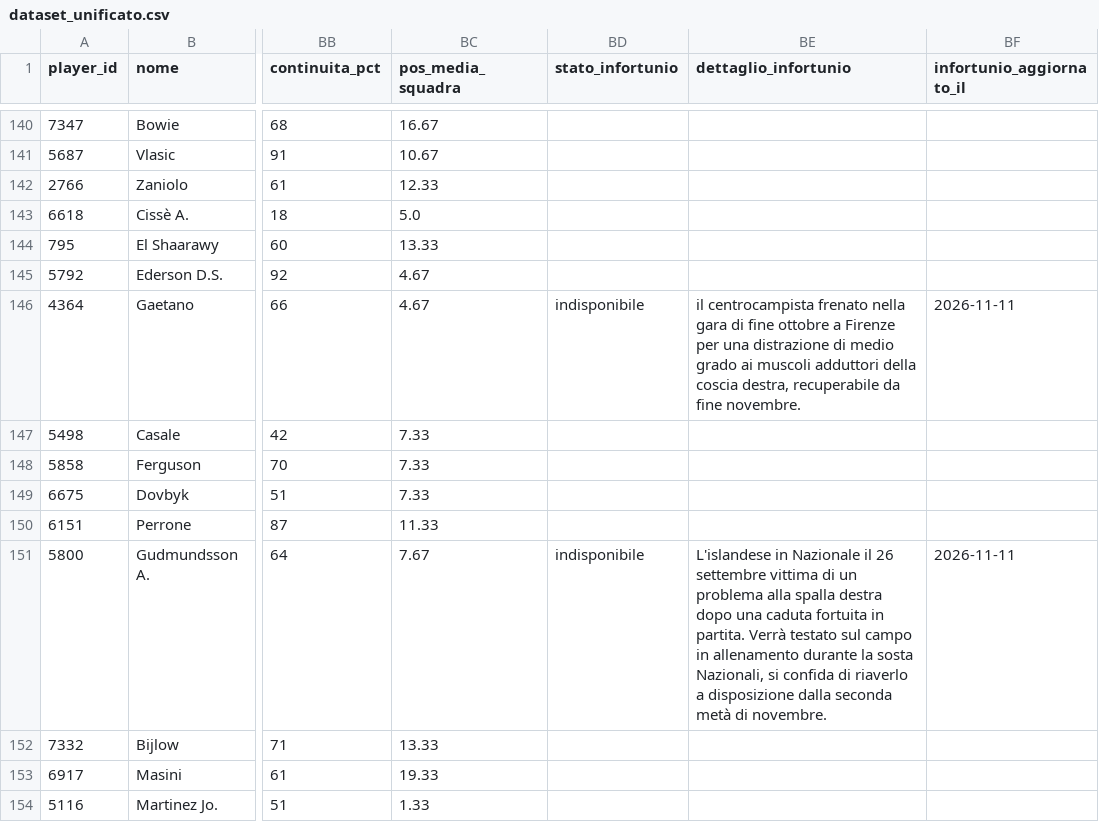
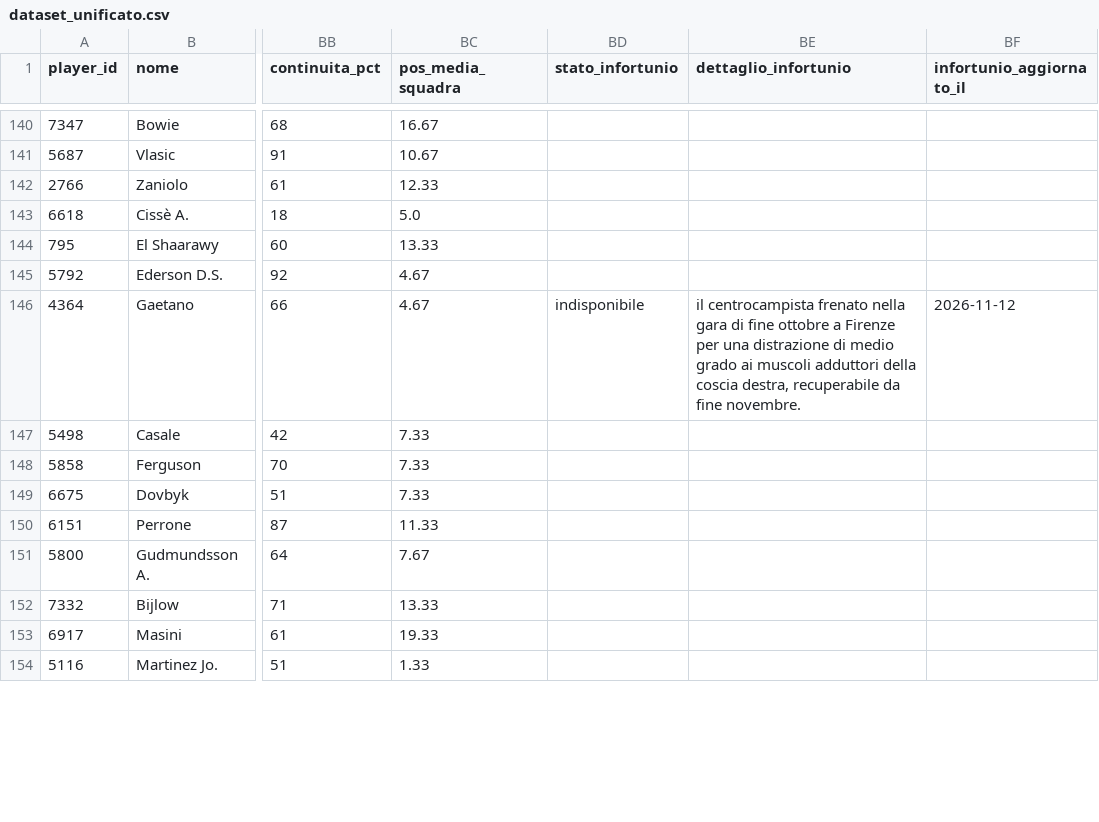
Before and after one commit to andreaorlandi29-sudo/Fantacalcio-Assistant, a CSV file: data/dataset_unificato.csv, drawn as a sheet; only a part is shown, gaps mark what is left out; the diff covers the shown part only; the diff names each change by its address in the sheet, - before the commit and + after, or states it on an @@ line.

```diff
--- a/data/dataset_unificato.csv
+++ b/data/dataset_unificato.csv
-BF146 (infortunio_aggiornato_il): 2026-11-11
+BF146 (infortunio_aggiornato_il): 2026-11-12
-BD151 (stato_infortunio): indisponibile
+BD151 (stato_infortunio): (empty)
-BE151 (dettaglio_infortunio): L'islandese in Nazionale il 26 settembre vittima di un problema alla spalla destra dopo una caduta fortuita in partita. Verrà testato sul campo in allenamento durante la sosta Nazionali, si confida di riaverlo a disposizione dalla seconda metà di novembre.
+BE151 (dettaglio_infortunio): (empty)
-BF151 (infortunio_aggiornato_il): 2026-11-11
+BF151 (infortunio_aggiornato_il): (empty)
```
Also changed, not shown: 74 edited cells elsewhere in this file, data/infortuni_seriea.csv.
